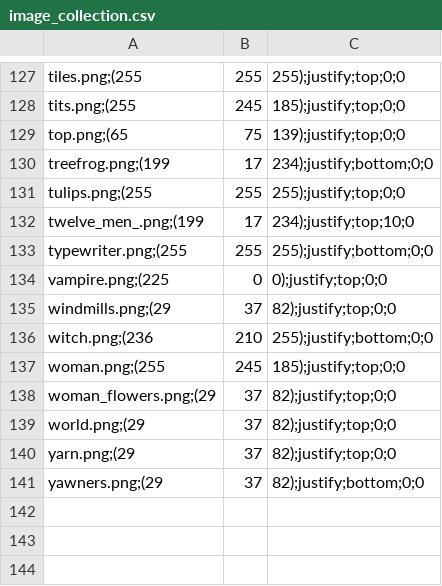
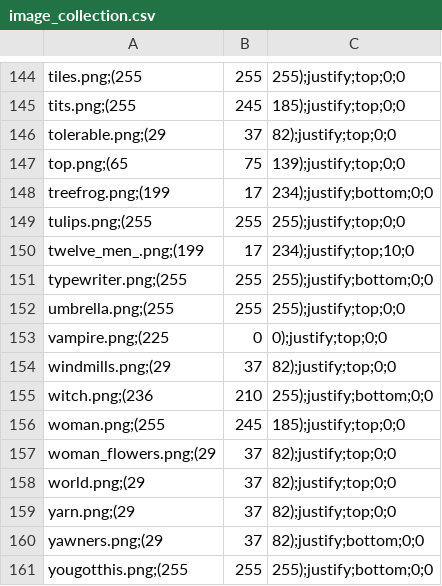
Before and after one commit to Meilindis/Quotatas, a CSV file: Quotatas/resources/image_collection.csv, drawn as a sheet; only a part is shown, gaps mark what is left out; the diff covers the shown part only.

```diff
--- a/Quotatas/resources/image_collection.csv
+++ b/Quotatas/resources/image_collection.csv
@@ -128,2 +145,3 @@ tiles.png;(255, 255, 255);justify;top;0;0
 tits.png;(255, 245, 185);justify;top;0;0
+tolerable.png;(29, 37, 82);justify;top;0;0
 top.png;(65, 75, 139);justify;top;0;0
@@ -133,2 +151,3 @@ twelve_men_.png;(199, 17, 234);justify;top;10;0
 typewriter.png;(255, 255, 255);justify;bottom;0;0
+umbrella.png;(255, 255, 255);justify;top;0;0
 vampire.png;(225, 0, 0);justify;top;0;0
@@ -141 +160,2 @@ yarn.png;(29, 37, 82);justify;top;0;0
 yawners.png;(29, 37, 82);justify;bottom;0;0
+yougotthis.png;(255, 255, 255);justify;bottom;0;0
```
Also changed, not shown: 17 added rows and 1 edited cell elsewhere in this file, 22 other files.
